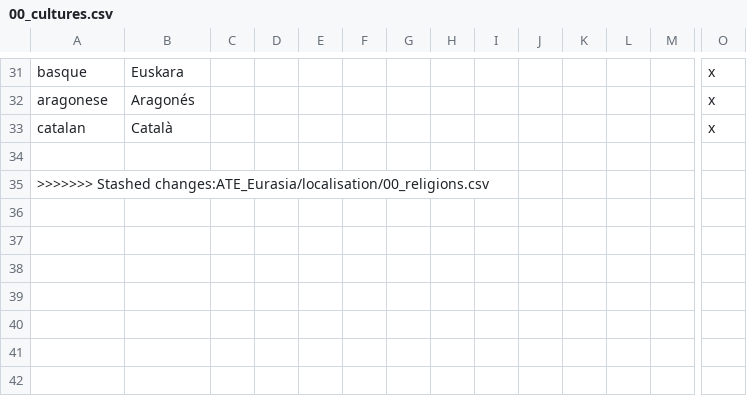
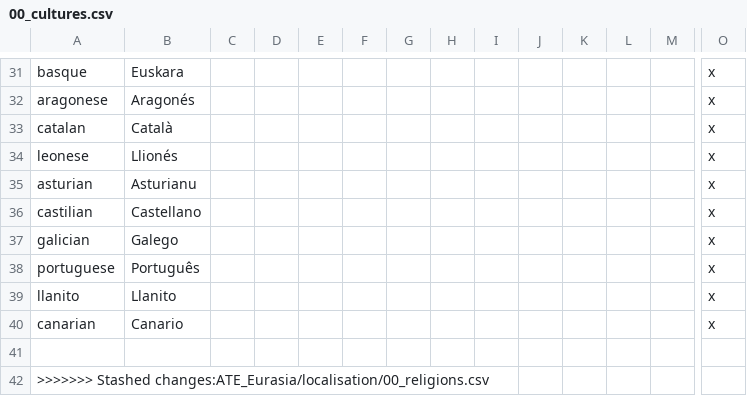
Before and after one commit to klorpa/After-The-End-Eurasia, a CSV file: ATE_Eurasia/localisation/00_cultures.csv, drawn as a sheet; only a part is shown, gaps mark what is left out; rows hold the shown columns only; the diff names each change by its address in the sheet, - before the commit and + after, or states it on an @@ line.

Commit message:
Iberian culture names

```diff
--- a/ATE_Eurasia/localisation/00_cultures.csv
+++ b/ATE_Eurasia/localisation/00_cultures.csv
+row 34: leonese | Llionés |  |  |  |  |  |  |  |  |  |  |  | x
+row 35: asturian | Asturianu |  |  |  |  |  |  |  |  |  |  |  | x
+row 36: castilian | Castellano |  |  |  |  |  |  |  |  |  |  |  | x
+row 37: galician | Galego |  |  |  |  |  |  |  |  |  |  |  | x
+row 38: portuguese | Português |  |  |  |  |  |  |  |  |  |  |  | x
+row 39: llanito | Llanito |  |  |  |  |  |  |  |  |  |  |  | x
+row 40: canarian | Canario |  |  |  |  |  |  |  |  |  |  |  | x
```
